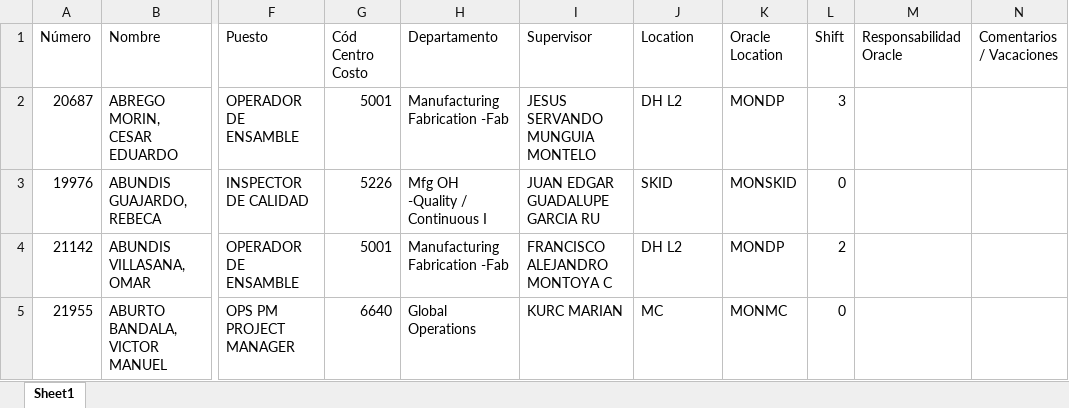
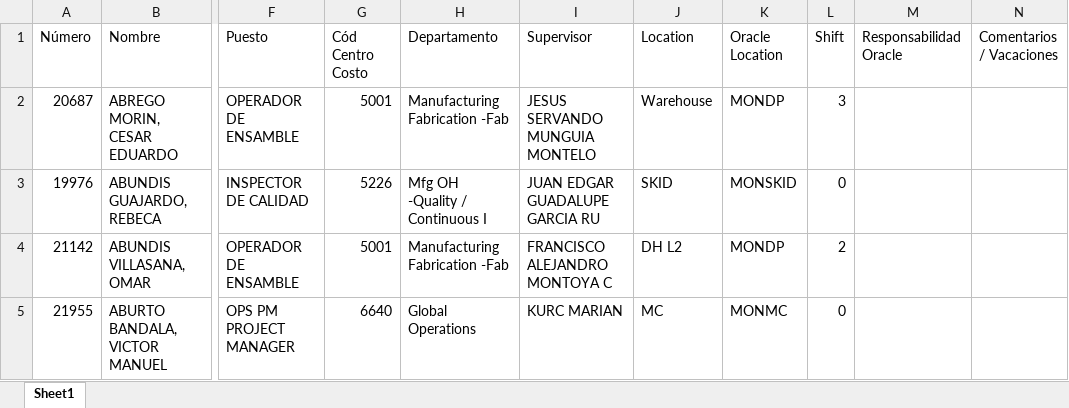
Before and after one commit to MiguelCarranza414/Mapa-Interativo, an Excel workbook: data/roles_areas.xlsx, sheet Sheet1, drawn as a sheet; only a part is shown, gaps mark what is left out; values as stored, in another font and other column widths than the file's, no borders; the diff names each change by its address in the sheet, - before the commit and + after, or states it on an @@ line.

Commit message:
Cambios en excel

```diff
--- a/data/roles_areas.xlsx (sheet Sheet1)
+++ b/data/roles_areas.xlsx (sheet Sheet1)
-J2 (Location): DH L2
+J2 (Location): Warehouse
```
